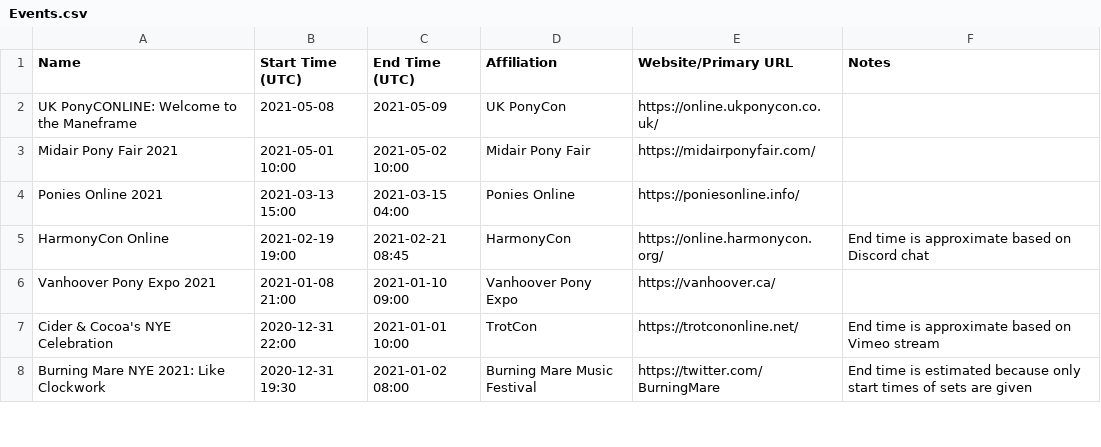
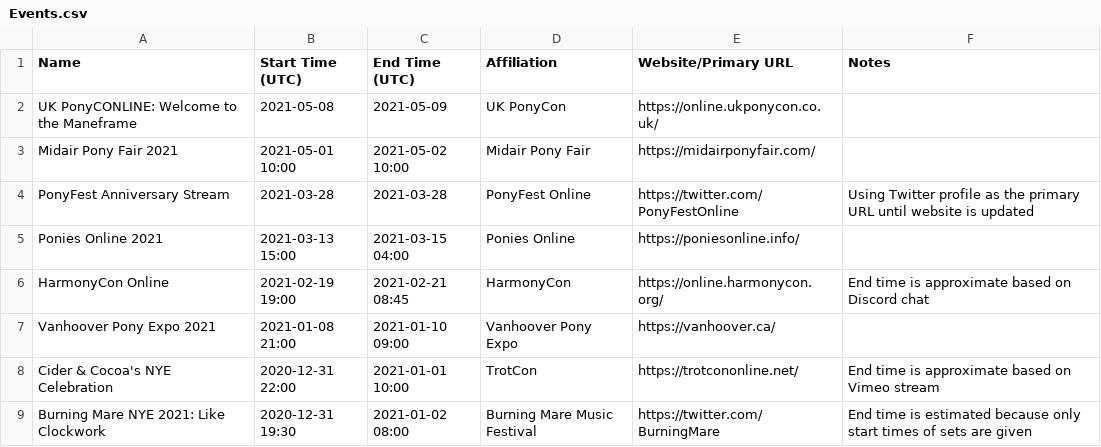
Before and after one commit to jack126guy/online-pony-events-covid-19, a CSV file: Events.csv, drawn as a sheet; only a part is shown.

Commit message:
Add PonyFest anniversary stream

```diff
--- a/Events.csv
+++ b/Events.csv
@@ -3,2 +3,3 @@ UK PonyCONLINE: Welcome to the Maneframe,2021-05-08,2021-05-09,UK PonyCon,https:
 Midair Pony Fair 2021,2021-05-01 10:00,2021-05-02 10:00,Midair Pony Fair,https://midairponyfair.com/,
+PonyFest Anniversary Stream,2021-03-28,2021-03-28,PonyFest Online,https://twitter.com/PonyFestOnline,Using Twitter profile as the primary URL until website is updated
 Ponies Online 2021,2021-03-13 15:00,2021-03-15 04:00,Ponies Online,https://poniesonline.info/,
```
